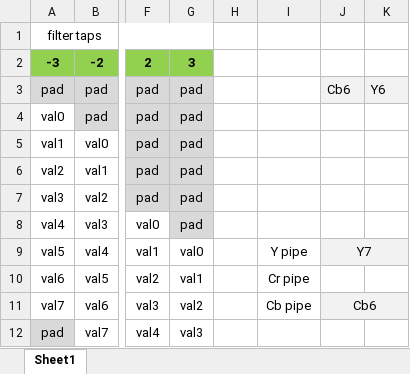
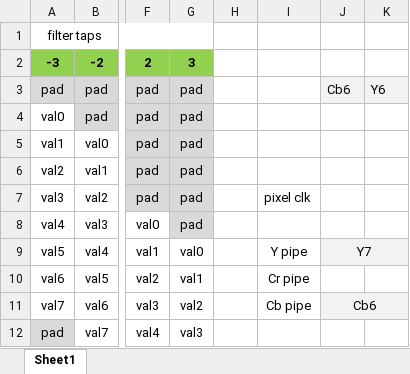
Before and after one commit to nunosousa/GC_Video_Adapter, an Excel workbook: Chroma FIR Filter/filter.xlsx, sheet Sheet1, drawn as a sheet; only a part is shown, gaps mark what is left out; values as stored, in another font and other column widths than the file's, no borders; charts and pictures not drawn; the diff covers the shown part only; the diff names each change by its address in the sheet, - before the commit and + after, or states it on an @@ line.

```diff
--- a/Chroma FIR Filter/filter.xlsx (sheet Sheet1)
+++ b/Chroma FIR Filter/filter.xlsx (sheet Sheet1)
-I7: (empty)
+I7: pixel clk
```
Also changed, not shown: 12 added rows, 25 edited cells, cell formats and merged cells elsewhere in this sheet, charts or pictures.
